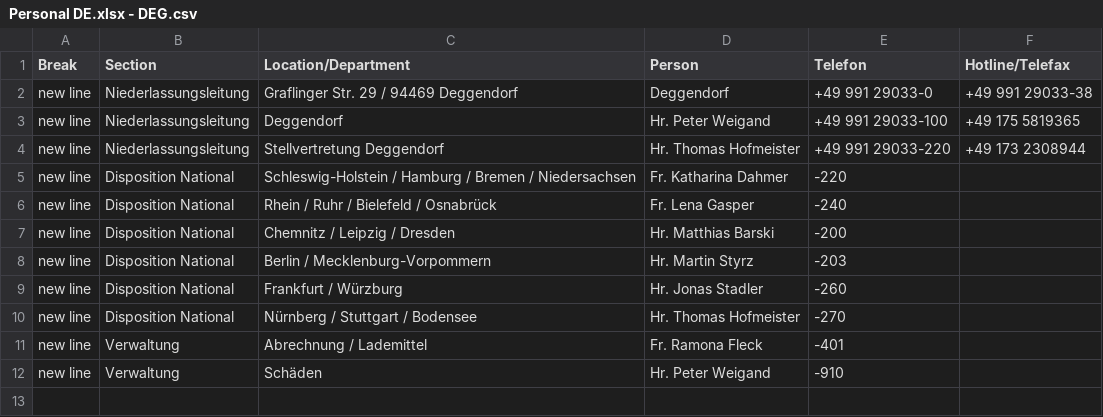
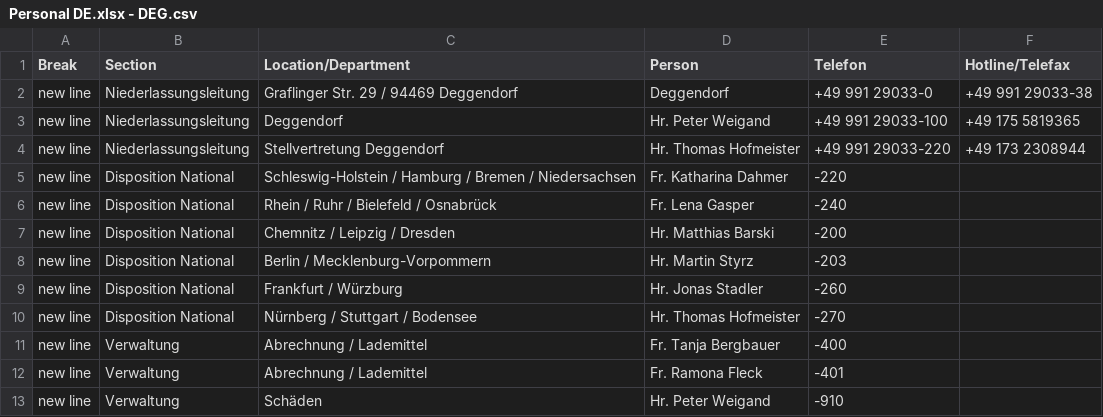
Before and after one commit to NeufraIT/neufra.eu, a CSV file: src/assets/files/locations/Personal DE.xlsx - DEG.csv, drawn as a sheet.

Commit message:
Update DEG.csv

```diff
--- a/src/assets/files/locations/Personal DE.xlsx - DEG.csv
+++ b/src/assets/files/locations/Personal DE.xlsx - DEG.csv
@@ -10,2 +10,3 @@ new line,Disposition National,Frankfurt / Würzburg,Hr. Jonas Stadler ,-260,
 new line,Disposition National,Nürnberg / Stuttgart / Bodensee ,Hr. Thomas Hofmeister ,-270,
+new line,Verwaltung,Abrechnung / Lademittel ,Fr. Tanja Bergbauer ,-400,
 new line,Verwaltung,Abrechnung / Lademittel ,Fr. Ramona Fleck ,-401,
```
